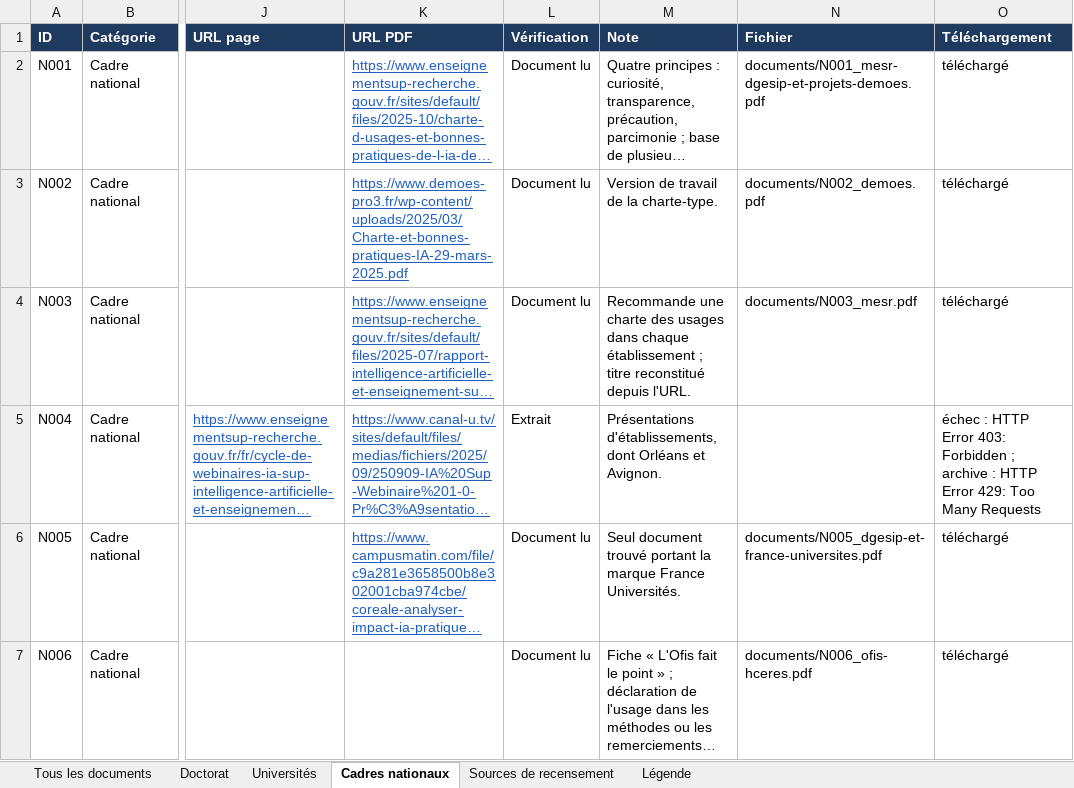
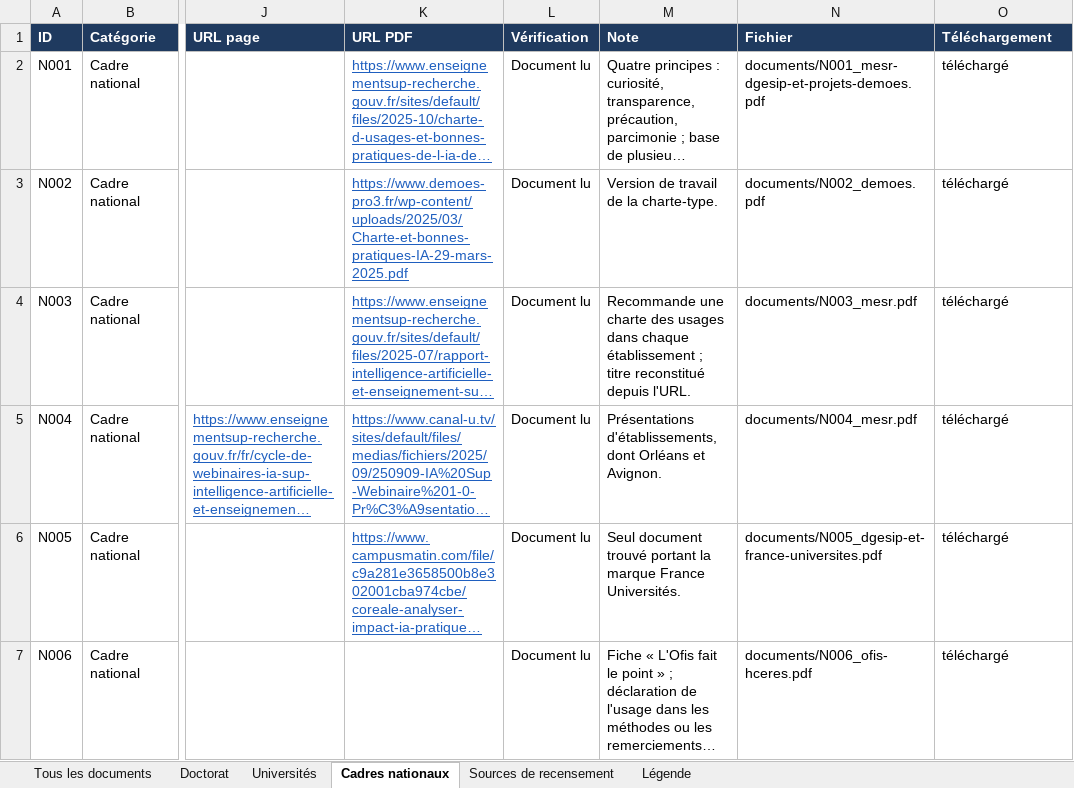
Before and after one commit to Cercle-IA/ia-education, an Excel workbook: chartes-ia-universites/recensement.xlsx, sheet Cadres nationaux, drawn as a sheet; only a part is shown, gaps mark what is left out; long unchanged cells end in …; values as stored, in another font and other column widths than the file's, no borders; the diff names each change by its address in the sheet, - before the commit and + after, or states it on an @@ line.

```diff
--- a/chartes-ia-universites/recensement.xlsx (sheet Cadres nationaux)
+++ b/chartes-ia-universites/recensement.xlsx (sheet Cadres nationaux)
-L5 (Vérification): Extrait
+L5 (Vérification): Document lu
-N5 (Fichier): (empty)
+N5 (Fichier): documents/N004_mesr.pdf
-O5 (Téléchargement): échec : HTTP Error 403: Forbidden ; archive : HTTP Error 429: Too Many Requests
+O5 (Téléchargement): téléchargé
```
Also changed, not shown: sheet Tous les documents, sheet Universités, sheet Doctorat, 28 other files.
